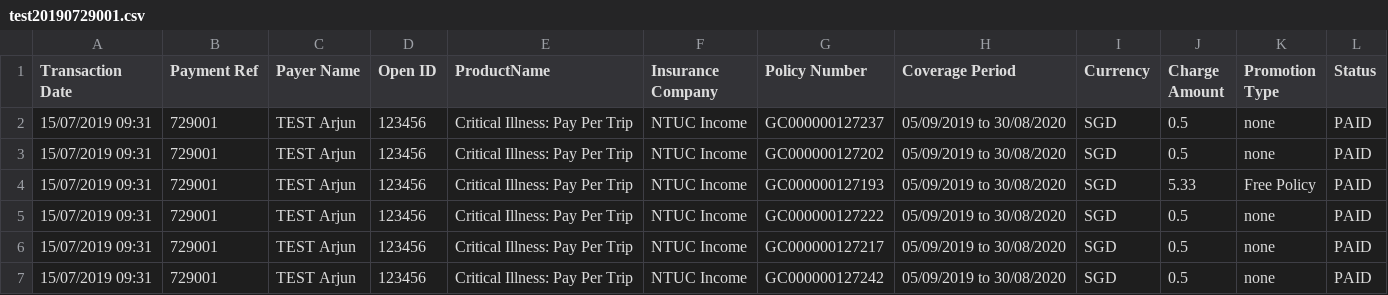
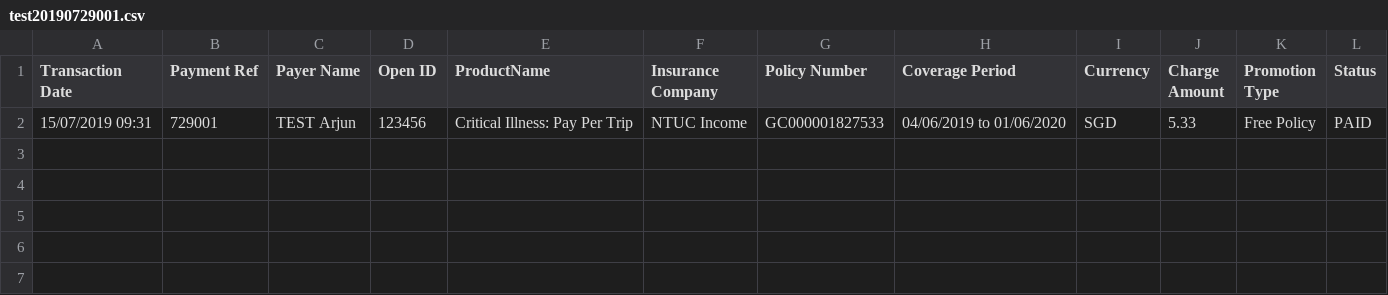
Before and after one commit to dorise1/test, a CSV file: test20190729001.csv, drawn as a sheet.

Commit message:
Update test20190729001.csv

```diff
--- a/test20190729001.csv
+++ b/test20190729001.csv
@@ -1,7 +1,2 @@
 Transaction Date,Payment Ref,Payer Name,Open ID,ProductName,Insurance Company,Policy Number,Coverage Period,Currency,Charge Amount,Promotion Type,Status
-15/07/2019 09:31,729001,TEST Arjun,123456,Critical Illness: Pay Per Trip,NTUC Income,GC000000127237,05/09/2019 to 30/08/2020,SGD,0.5,none,PAID
-15/07/2019 09:31,729001,TEST Arjun,123456,Critical Illness: Pay Per Trip,NTUC Income,GC000000127202,05/09/2019 to 30/08/2020,SGD,0.5,none,PAID
-15/07/2019 09:31,729001,TEST Arjun,123456,Critical Illness: Pay Per Trip,NTUC Income,GC000000127193,05/09/2019 to 30/08/2020,SGD,5.33,Free Policy,PAID
-15/07/2019 09:31,729001,TEST Arjun,123456,Critical Illness: Pay Per Trip,NTUC Income,GC000000127222,05/09/2019 to 30/08/2020,SGD,0.5,none,PAID
-15/07/2019 09:31,729001,TEST Arjun,123456,Critical Illness: Pay Per Trip,NTUC Income,GC000000127217,05/09/2019 to 30/08/2020,SGD,0.5,none,PAID
-15/07/2019 09:31,729001,TEST Arjun,123456,Critical Illness: Pay Per Trip,NTUC Income,GC000000127242,05/09/2019 to 30/08/2020,SGD,0.5,none,PAID
+15/07/2019 09:31,729001,TEST Arjun,123456,Critical Illness: Pay Per Trip,NTUC Income,GC000001827533,04/06/2019 to 01/06/2020,SGD,5.33,Free Policy,PAID
```
